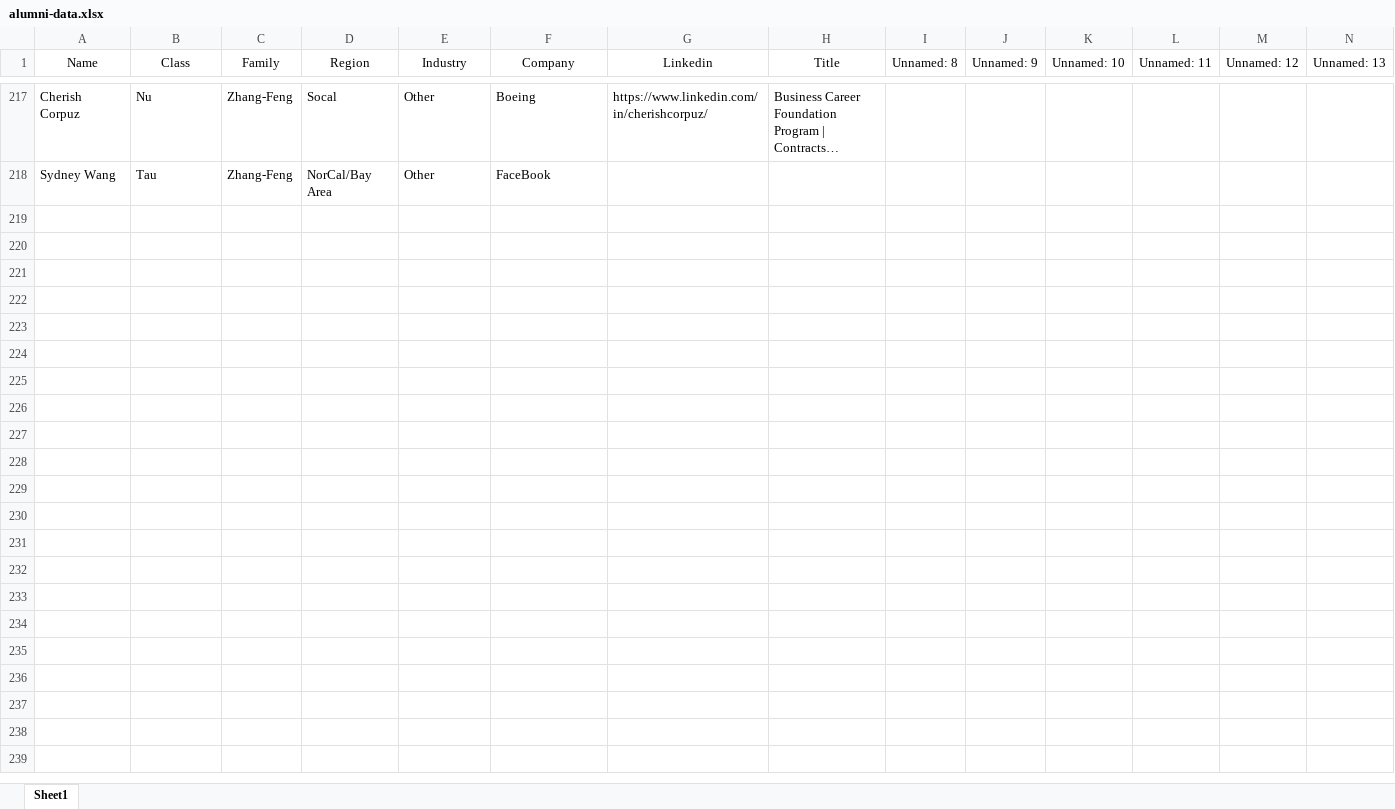
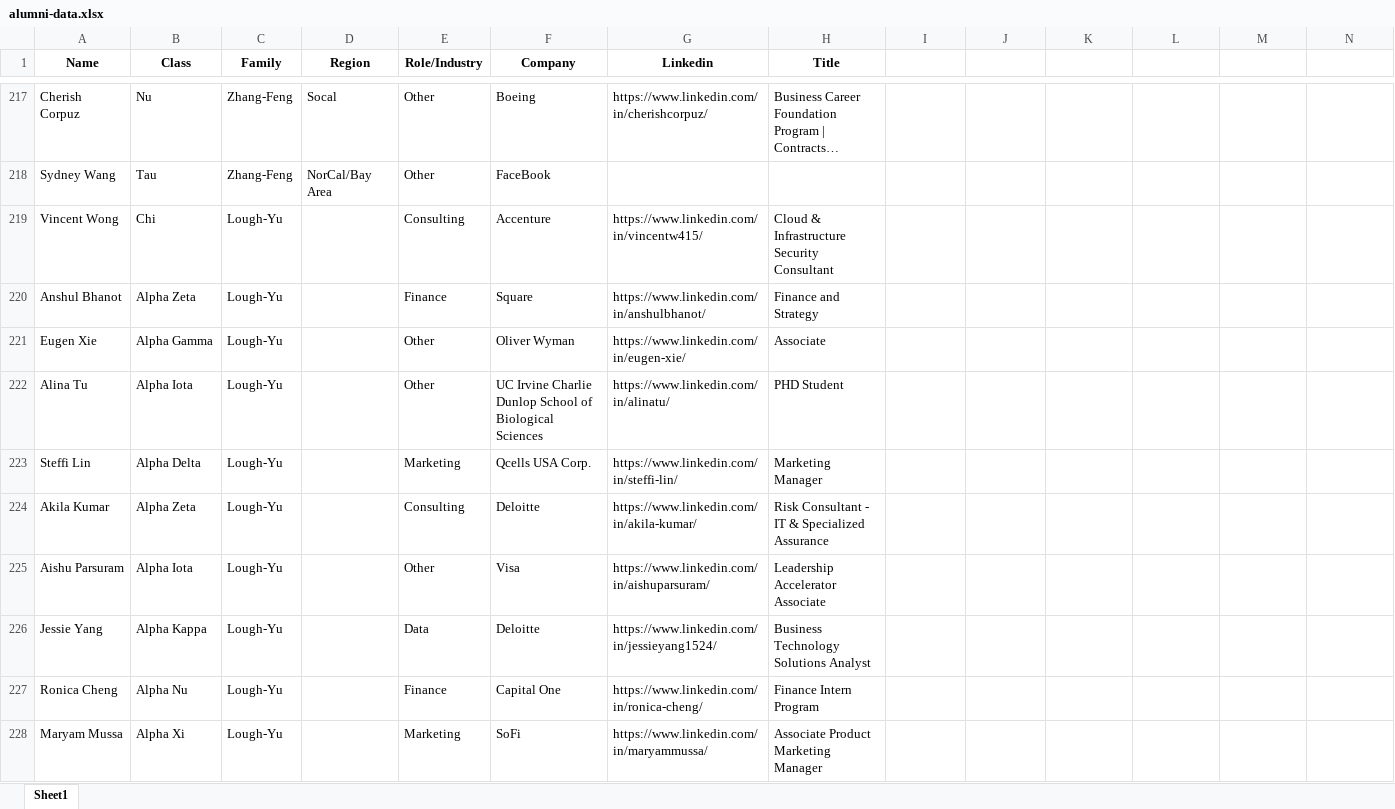
Before and after one commit to dspuci-vpar/dsp-alumni-dashboard, an Excel workbook: public/alumni-data.xlsx, sheet Sheet1, drawn as a sheet; only a part is shown, gaps mark what is left out; long unchanged cells end in …; values as stored, in another font and other column widths than the file's, no borders; charts and pictures not drawn; the diff covers the shown part only; the diff names each change by its address in the sheet, - before the commit and + after, or states it on an @@ line.

Commit message:
fully updated alumni db

```diff
--- a/public/alumni-data.xlsx (sheet Sheet1)
+++ b/public/alumni-data.xlsx (sheet Sheet1)
-A1:H1 bold: off
+A1:H1 bold: on
-E1: Industry
+E1: Role/Industry
-I1: Unnamed: 8
+I1: (empty)
-J1: Unnamed: 9
+J1: (empty)
-K1: Unnamed: 10
+K1: (empty)
-L1: Unnamed: 11
+L1: (empty)
-M1: Unnamed: 12
+M1: (empty)
-N1: Unnamed: 13
+N1: (empty)
+row 219: Vincent Wong | Chi | Lough-Yu |  | Consulting | Accenture | https://www.linkedin.com/in/vincentw415/ | Cloud & Infrastructure Security Consultant
+row 220: Anshul Bhanot | Alpha Zeta | Lough-Yu |  | Finance | Square | https://www.linkedin.com/in/anshulbhanot/ | Finance and Strategy
+row 221: Eugen Xie | Alpha Gamma | Lough-Yu |  | Other | Oliver Wyman | https://www.linkedin.com/in/eugen-xie/ | Associate
+row 222: Alina Tu | Alpha Iota | Lough-Yu |  | Other | UC Irvine Charlie Dunlop School of Biological Sciences | https://www.linkedin.com/in/alinatu/ | PHD Student
+row 223: Steffi Lin | Alpha Delta | Lough-Yu |  | Marketing | Qcells USA Corp. | https://www.linkedin.com/in/steffi-lin/ | Marketing Manager
+row 224: Akila Kumar | Alpha Zeta | Lough-Yu |  | Consulting | Deloitte | https://www.linkedin.com/in/akila-kumar/ | Risk Consultant - IT & Specialized Assurance
+row 225: Aishu Parsuram | Alpha Iota | Lough-Yu |  | Other | Visa | https://www.linkedin.com/in/aishuparsuram/ | Leadership Accelerator Associate
+row 226: Jessie Yang | Alpha Kappa | Lough-Yu |  | Data | Deloitte | https://www.linkedin.com/in/jessieyang1524/ | Business Technology Solutions Analyst
+row 227: Ronica Cheng | Alpha Nu | Lough-Yu |  | Finance | Capital One | https://www.linkedin.com/in/ronica-cheng/ | Finance Intern Program
+row 228: Maryam Mussa | Alpha Xi | Lough-Yu |  | Marketing | SoFi | https://www.linkedin.com/in/maryammussa/ | Associate Product Marketing Manager
```
Also changed, not shown: 94 added rows and 2 edited cells elsewhere in this sheet, charts or pictures, 8 other files.
